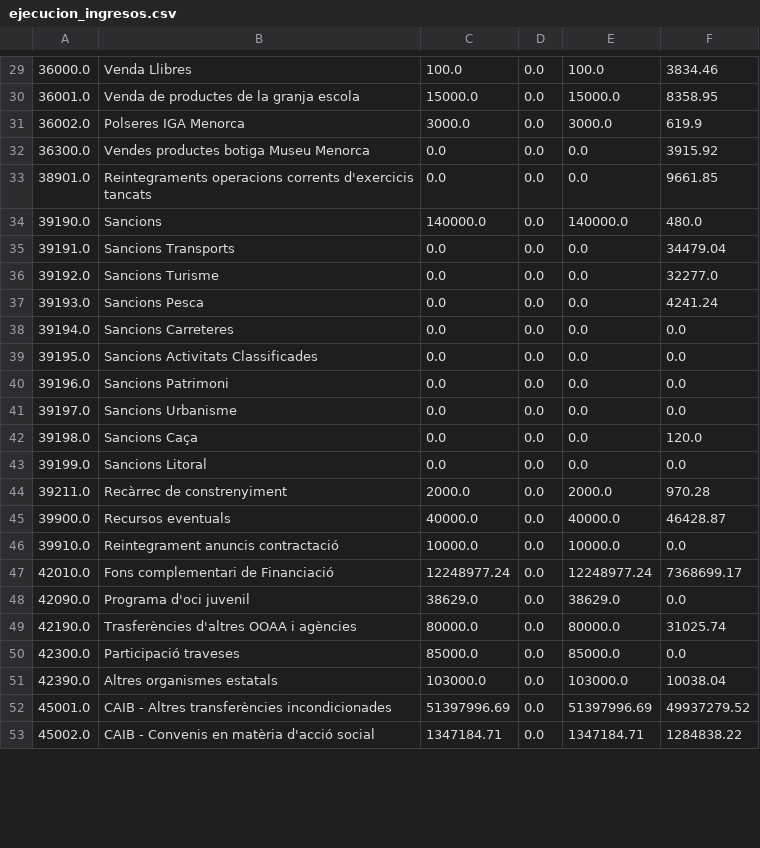
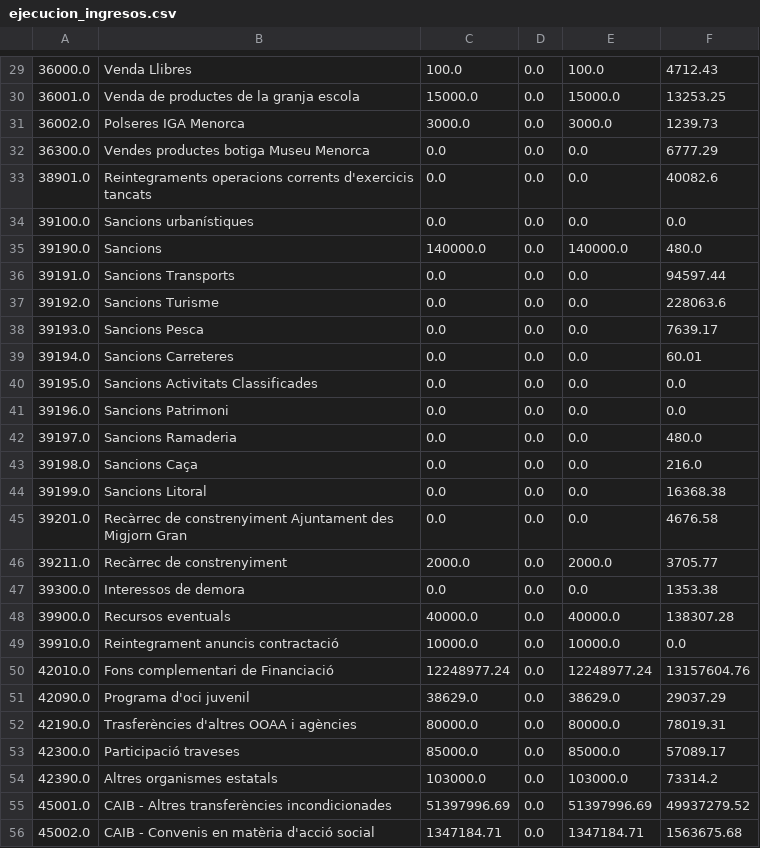
Before and after one commit to civio/presupuesto-menorca, a CSV file: data/ca/municipio/2019/ejecucion_ingresos.csv, drawn as a sheet; only a part is shown, gaps mark what is left out; the diff covers the shown part only.

```diff
--- a/data/ca/municipio/2019/ejecucion_ingresos.csv
+++ b/data/ca/municipio/2019/ejecucion_ingresos.csv
@@ -29,25 +29,28 @@
-36000.0,Venda Llibres,100.0,0.0,100.0,3834.46
-36001.0,Venda de productes de la granja escola,15000.0,0.0,15000.0,8358.95
-36002.0,Polseres IGA Menorca,3000.0,0.0,3000.0,619.9
-36300.0,Vendes productes botiga Museu Menorca,0.0,0.0,0.0,3915.92
-38901.0,Reintegraments operacions corrents d'exercicis tancats,0.0,0.0,0.0,9661.85
+36000.0,Venda Llibres,100.0,0.0,100.0,4712.43
+36001.0,Venda de productes de la granja escola,15000.0,0.0,15000.0,13253.25
+36002.0,Polseres IGA Menorca,3000.0,0.0,3000.0,1239.73
+36300.0,Vendes productes botiga Museu Menorca,0.0,0.0,0.0,6777.29
+38901.0,Reintegraments operacions corrents d'exercicis tancats,0.0,0.0,0.0,40082.6
+39100.0,Sancions urbanístiques,0.0,0.0,0.0,0.0
 39190.0,Sancions,140000.0,0.0,140000.0,480.0
-39191.0,Sancions Transports,0.0,0.0,0.0,34479.04
-39192.0,Sancions Turisme,0.0,0.0,0.0,32277.0
-39193.0,Sancions Pesca,0.0,0.0,0.0,4241.24
-39194.0,Sancions Carreteres,0.0,0.0,0.0,0.0
+39191.0,Sancions Transports,0.0,0.0,0.0,94597.44
+39192.0,Sancions Turisme,0.0,0.0,0.0,228063.6
+39193.0,Sancions Pesca,0.0,0.0,0.0,7639.17
+39194.0,Sancions Carreteres,0.0,0.0,0.0,60.01
 39195.0,Sancions Activitats Classificades,0.0,0.0,0.0,0.0
 39196.0,Sancions Patrimoni,0.0,0.0,0.0,0.0
-39197.0,Sancions Urbanisme,0.0,0.0,0.0,0.0
-39198.0,Sancions Caça,0.0,0.0,0.0,120.0
-39199.0,Sancions Litoral,0.0,0.0,0.0,0.0
-39211.0,Recàrrec de constrenyiment,2000.0,0.0,2000.0,970.28
-39900.0,Recursos eventuals,40000.0,0.0,40000.0,46428.87
+39197.0,Sancions Ramaderia,0.0,0.0,0.0,480.0
+39198.0,Sancions Caça,0.0,0.0,0.0,216.0
+39199.0,Sancions Litoral,0.0,0.0,0.0,16368.38
+39201.0,Recàrrec de constrenyiment Ajuntament des Migjorn Gran,0.0,0.0,0.0,4676.58
+39211.0,Recàrrec de constrenyiment,2000.0,0.0,2000.0,3705.77
+39300.0,Interessos de demora,0.0,0.0,0.0,1353.38
+39900.0,Recursos eventuals,40000.0,0.0,40000.0,138307.28
 39910.0,Reintegrament anuncis contractació,10000.0,0.0,10000.0,0.0
-42010.0,Fons complementari de Financiació,12248977.24,0.0,12248977.24,7368699.17
-42090.0,Programa d'oci juvenil,38629.0,0.0,38629.0,0.0
-42190.0,Trasferències d'altres OOAA i agències,80000.0,0.0,80000.0,31025.74
-42300.0,Participació traveses,85000.0,0.0,85000.0,0.0
-42390.0,Altres organismes estatals,103000.0,0.0,103000.0,10038.04
+42010.0,Fons complementari de Financiació,12248977.24,0.0,12248977.24,13157604.76
+42090.0,Programa d'oci juvenil,38629.0,0.0,38629.0,29037.29
+42190.0,Trasferències d'altres OOAA i agències,80000.0,0.0,80000.0,78019.31
+42300.0,Participació traveses,85000.0,0.0,85000.0,57089.17
+42390.0,Altres organismes estatals,103000.0,0.0,103000.0,73314.2
 45001.0,CAIB - Altres transferències incondicionades,51397996.69,0.0,51397996.69,49937279.52
-45002.0,CAIB - Convenis en matèria d'acció social,1347184.71,0.0,1347184.71,1284838.22
+45002.0,CAIB - Convenis en matèria d'acció social,1347184.71,0.0,1347184.71,1563675.68
```
Also changed, not shown: 9 added rows and 55 edited cells elsewhere in this file, data/ca/municipio/2019/ingresos.csv, data/es/municipio/2019/ejecucion_ingresos.csv, 7 other files.
